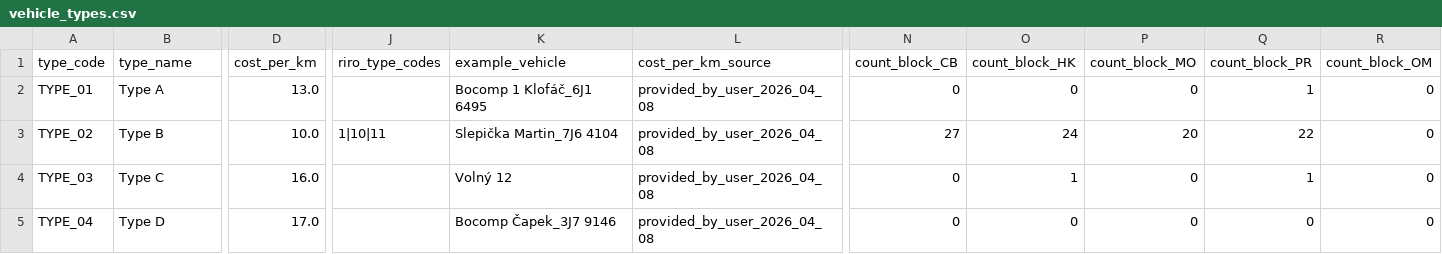
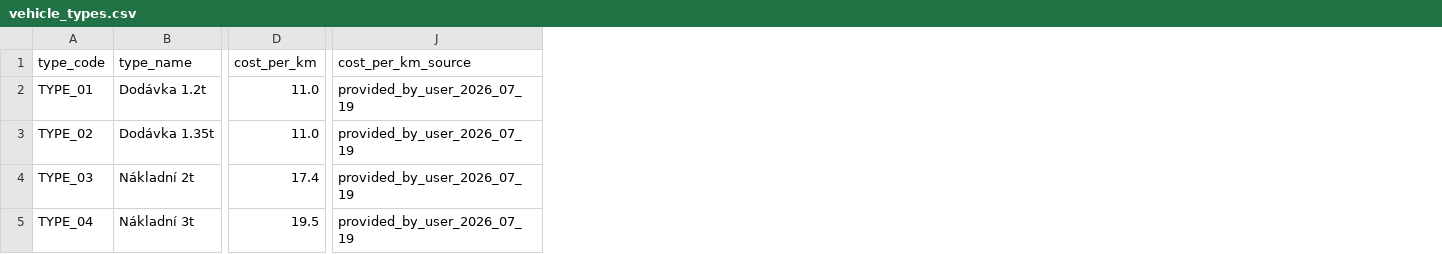
Before and after one commit to salgon157/Tracing, a CSV file: data/static/vehicle_types.csv, drawn as a sheet; only a part is shown, gaps mark what is left out; removed rows and columns are numbered as before the commit, all else as after; the diff covers the shown part only; the diff names each change by its address in the sheet, - before the commit and + after, or states it on an @@ line.

```diff
--- a/data/static/vehicle_types.csv
+++ b/data/static/vehicle_types.csv
-column J (riro_type_codes), row 3: 1|10|11
-column K (example_vehicle), rows 2-5: Bocomp 1 Klofáč_6J1 6495 | Slepička Martin_7J6 4104 | Volný 12 | Bocomp Čapek_3J7 9146
-column N (count_block_CB), rows 2-5: 0 | 27 | 0 | 0
-column O (count_block_HK), rows 2-5: 0 | 24 | 1 | 0
-column P (count_block_MO), rows 2-5: 0 | 20 | 0 | 0
-column Q (count_block_PR), rows 2-5: 1 | 22 | 1 | 0
-column R (count_block_OM), rows 2-5: all 0
-B2 (type_name): Type A
+B2 (type_name): Dodávka 1.2t
-D2 (cost_per_km): 13.0
+D2 (cost_per_km): 11.0
-J2:J5 (cost_per_km_source): provided_by_user_2026_04_08
+J2:J5 (cost_per_km_source): provided_by_user_2026_07_19
-B3 (type_name): Type B
+B3 (type_name): Dodávka 1.35t
-D3 (cost_per_km): 10.0
+D3 (cost_per_km): 11.0
-B4 (type_name): Type C
+B4 (type_name): Nákladní 2t
-D4 (cost_per_km): 16.0
+D4 (cost_per_km): 17.4
-B5 (type_name): Type D
+B5 (type_name): Nákladní 3t
-D5 (cost_per_km): 17.0
+D5 (cost_per_km): 19.5
```
Also changed, not shown: 1 removed row and 40 edited cells elsewhere in this file, 12 other files.
